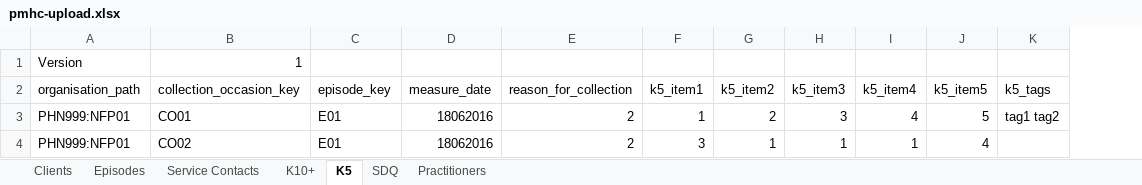
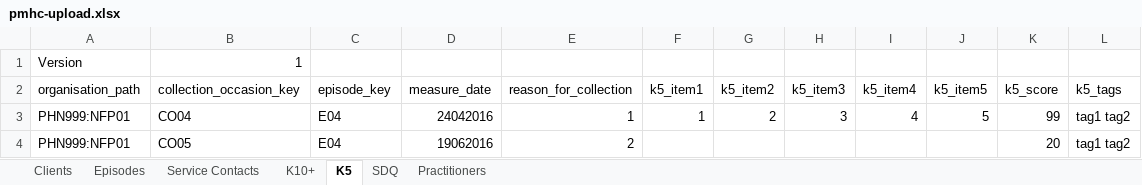
Before and after one commit to strategicdata/pmhc-mds-spec, an Excel workbook: data/_orig/pmhc-upload.xlsx, sheet K5, drawn as a sheet; values as stored, in another font and other column widths than the file's, no borders; removed rows and columns are numbered as before the commit, all else as after; the diff names each change by its address in the sheet, - before the commit and + after, or states it on an @@ line.

Commit message:
Updated example csv files to add in collection occasion scores.

```diff
--- a/data/_orig/pmhc-upload.xlsx (sheet K5)
+++ b/data/_orig/pmhc-upload.xlsx (sheet K5)
+column K (k5_score), row 3: 99
-B3 (collection_occasion_key): CO01
+B3 (collection_occasion_key): CO04
-C3 (episode_key): E01
+C3 (episode_key): E04
-D3 (measure_date): 18062016
+D3 (measure_date): 24042016
-E3 (reason_for_collection): 2
+E3 (reason_for_collection): 1
-row 4: PHN999:NFP01 | CO02 | E01 | 18062016 | 2 | 3 | 1 | 1 | 1 | 4
+row 4: PHN999:NFP01 | CO05 | E04 | 19062016 | 2 |  |  |  |  |  | 20 | tag1 tag2
```
Also changed, not shown: sheet Episodes, sheet SDQ, sheet K10+, sheet Clients, sheet Service Contacts, 10 other files.
